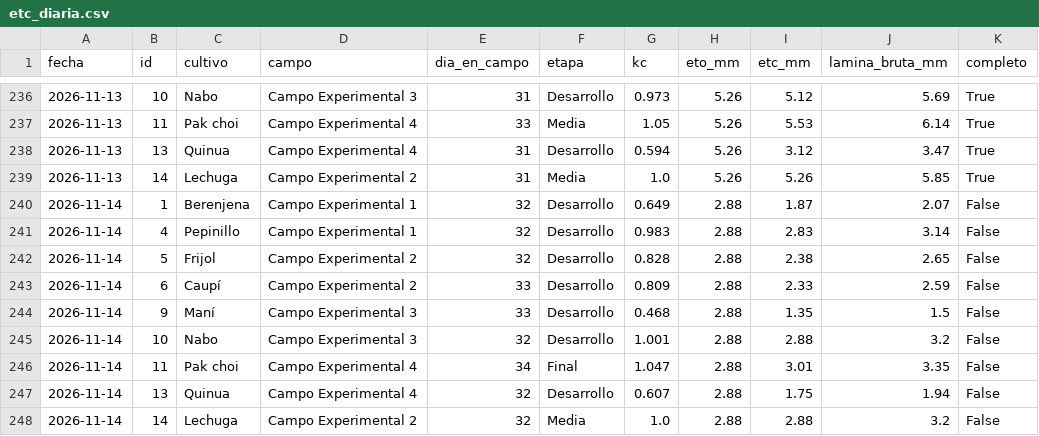
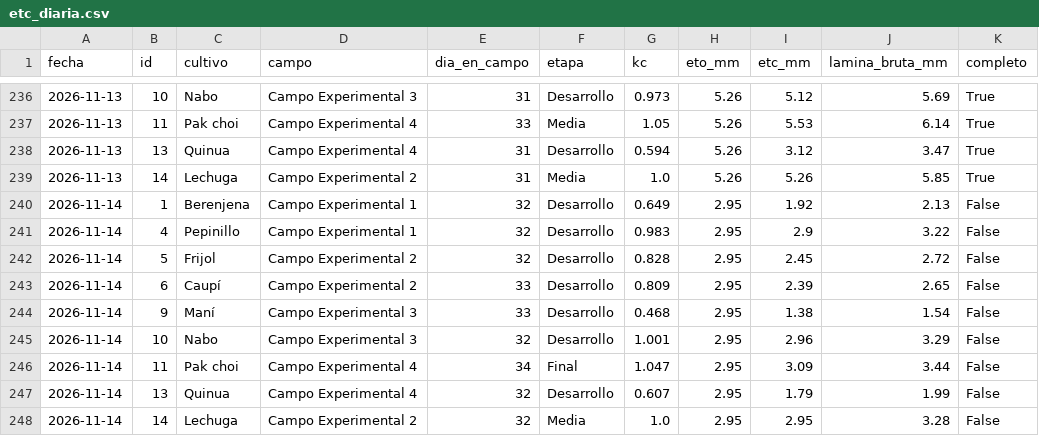
Before and after one commit to cecasp/cecasp, a CSV file: data/etc_diaria.csv, drawn as a sheet; only a part is shown, gaps mark what is left out.

```diff
--- a/data/etc_diaria.csv
+++ b/data/etc_diaria.csv
@@ -239,10 +239,10 @@ fecha,id,cultivo,campo,dia_en_campo,etapa,kc,eto_mm,etc_mm,lamina_bruta_mm,compl
 2026-11-13,14,Lechuga,Campo Experimental 2,31,Media,1.0,5.26,5.26,5.85,True
-2026-11-14,1,Berenjena,Campo Experimental 1,32,Desarrollo,0.649,2.88,1.87,2.07,False
-2026-11-14,4,Pepinillo,Campo Experimental 1,32,Desarrollo,0.983,2.88,2.83,3.14,False
-2026-11-14,5,Frijol,Campo Experimental 2,32,Desarrollo,0.828,2.88,2.38,2.65,False
-2026-11-14,6,Caupí,Campo Experimental 2,33,Desarrollo,0.809,2.88,2.33,2.59,False
-2026-11-14,9,Maní,Campo Experimental 3,33,Desarrollo,0.468,2.88,1.35,1.5,False
-2026-11-14,10,Nabo,Campo Experimental 3,32,Desarrollo,1.001,2.88,2.88,3.2,False
-2026-11-14,11,Pak choi,Campo Experimental 4,34,Final,1.047,2.88,3.01,3.35,False
-2026-11-14,13,Quinua,Campo Experimental 4,32,Desarrollo,0.607,2.88,1.75,1.94,False
-2026-11-14,14,Lechuga,Campo Experimental 2,32,Media,1.0,2.88,2.88,3.2,False
+2026-11-14,1,Berenjena,Campo Experimental 1,32,Desarrollo,0.649,2.95,1.92,2.13,False
+2026-11-14,4,Pepinillo,Campo Experimental 1,32,Desarrollo,0.983,2.95,2.9,3.22,False
+2026-11-14,5,Frijol,Campo Experimental 2,32,Desarrollo,0.828,2.95,2.45,2.72,False
+2026-11-14,6,Caupí,Campo Experimental 2,33,Desarrollo,0.809,2.95,2.39,2.65,False
+2026-11-14,9,Maní,Campo Experimental 3,33,Desarrollo,0.468,2.95,1.38,1.54,False
+2026-11-14,10,Nabo,Campo Experimental 3,32,Desarrollo,1.001,2.95,2.96,3.29,False
+2026-11-14,11,Pak choi,Campo Experimental 4,34,Final,1.047,2.95,3.09,3.44,False
+2026-11-14,13,Quinua,Campo Experimental 4,32,Desarrollo,0.607,2.95,1.79,1.99,False
+2026-11-14,14,Lechuga,Campo Experimental 2,32,Media,1.0,2.95,2.95,3.28,False
```
Also changed, not shown: data/diario.csv, 2 other files.
